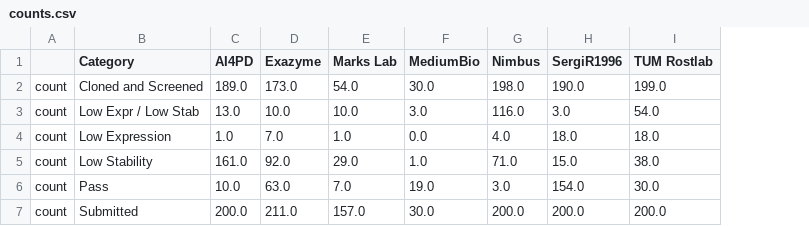
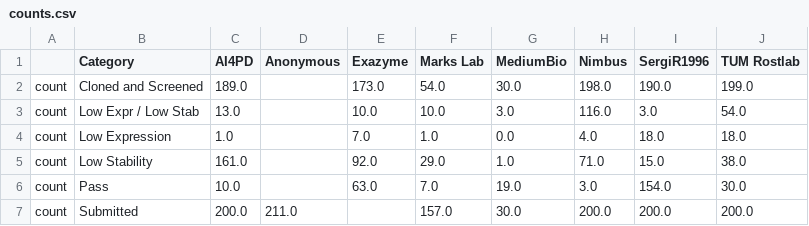
Before and after one commit to the-protein-engineering-tournament/pet-pilot-2023, a CSV file: doc/counts.csv, drawn as a sheet; addresses are those after the commit; the diff names each change by its address in the sheet, - before the commit and + after, or states it on an @@ line.

```diff
--- a/doc/counts.csv
+++ b/doc/counts.csv
+column D (Anonymous), row 7: 211.0
-E7 (Exazyme): 211.0
+E7 (Exazyme): (empty)
```
Also changed, not shown: doc/additional-winners.csv, doc/top-10.csv, 13 other files.
